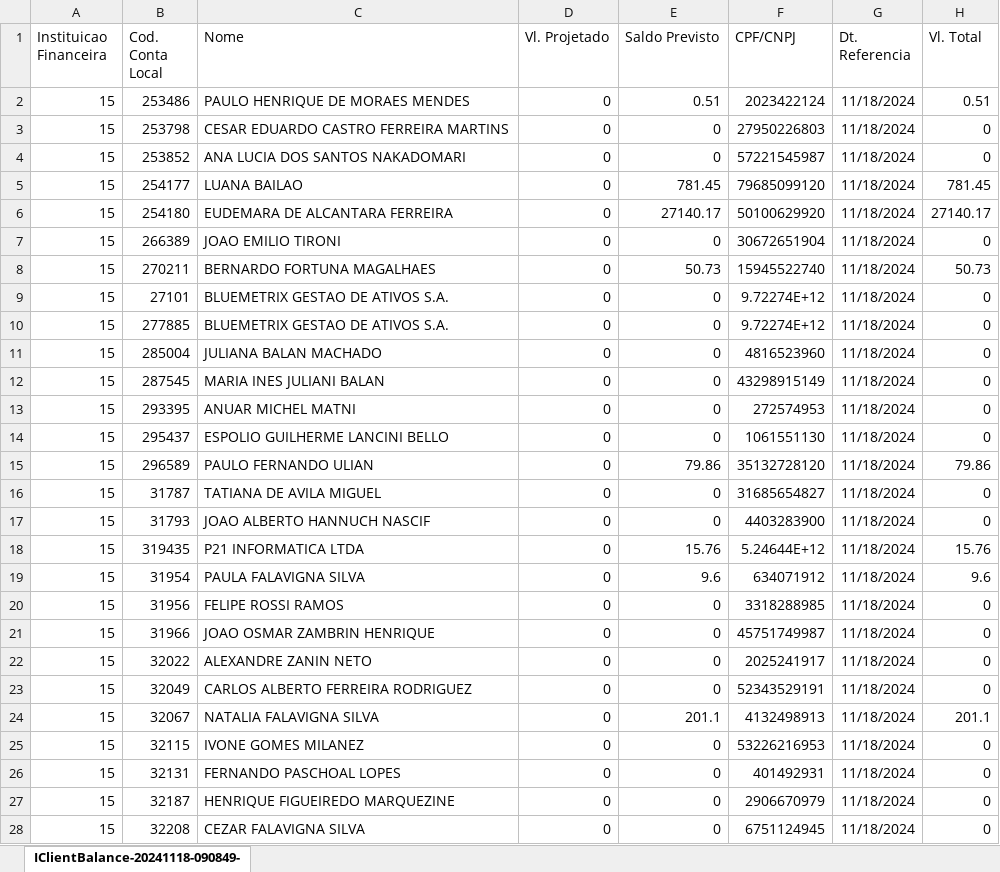
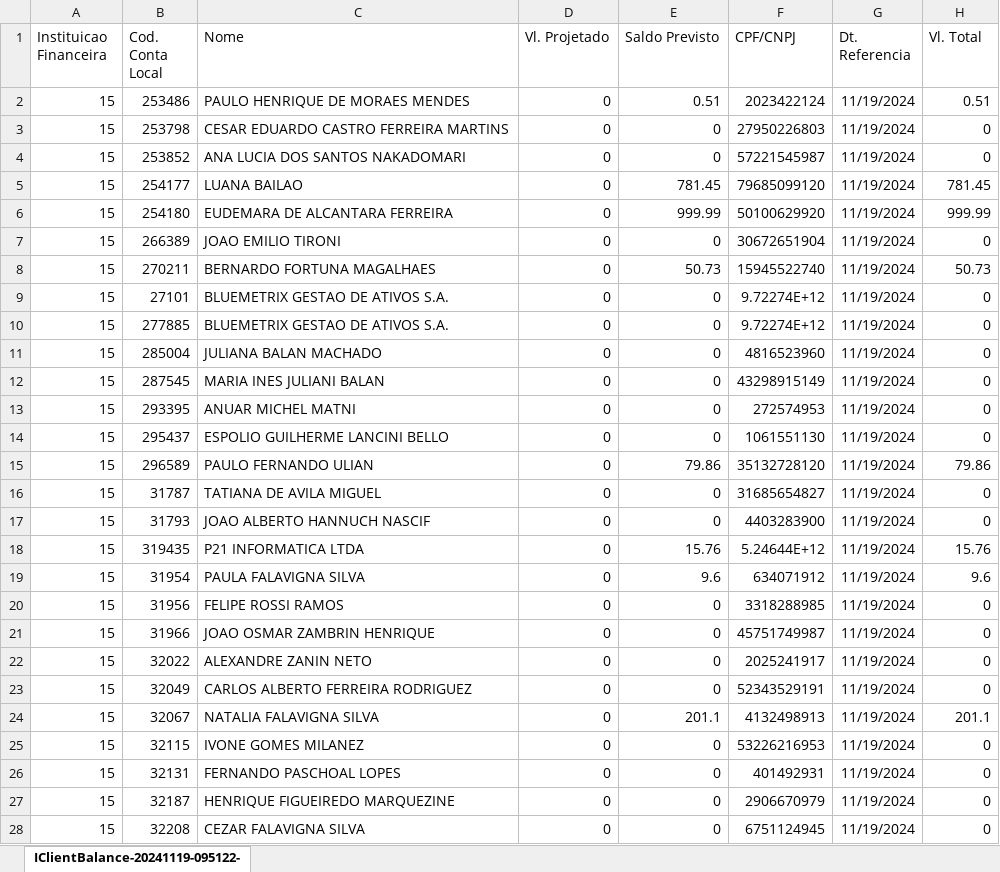
Before and after one commit to bluemetrixgit/Mesa_de_operacao, an Excel workbook: Saldo_guide.xlsx, sheet IClientBalance-20241119-095122-, drawn as a sheet; only a part is shown; values as stored, in another font and other column widths than the file's, no borders; the diff covers the shown part only; the diff names each change by its address in the sheet, - before the commit and + after, or states it on an @@ line.

```diff
--- a/Saldo_guide.xlsx (sheet IClientBalance-20241119-095122-)
+++ b/Saldo_guide.xlsx (sheet IClientBalance-20241119-095122-)
-sheet tab: IClientBalance-20241118-090849-
+sheet tab: IClientBalance-20241119-095122-
-G2:G28 (Dt. Referencia): 11/18/2024
+G2:G28 (Dt. Referencia): 11/19/2024
-E6 (Saldo Previsto): 27140.17
+E6 (Saldo Previsto): 999.99
-H6 (Vl. Total): 27140.17
+H6 (Vl. Total): 999.99
```
Also changed, not shown: 254 edited cells elsewhere in this sheet, PL Total.xlsx, Posição.xlsx, 4 other files.
